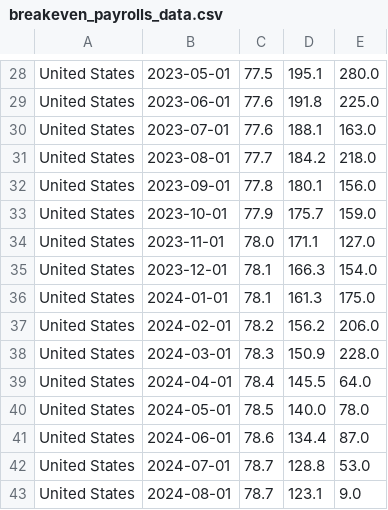
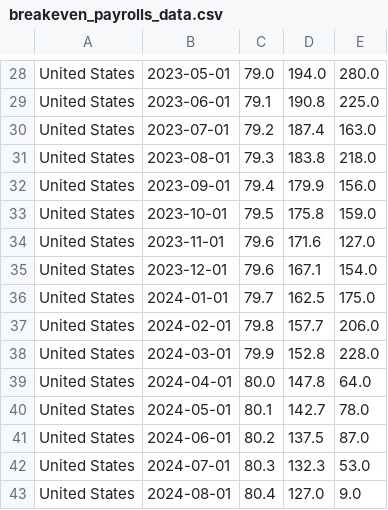
Before and after one commit to NPetroskyNadeau/npetroskynadeau.github.io, a CSV file: assets/data/breakeven_payrolls_data.csv, drawn as a sheet; only a part is shown, gaps mark what is left out; the diff covers the shown part only; the diff names each change by its address in the sheet, - before the commit and + after, or states it on an @@ line.

```diff
--- a/assets/data/breakeven_payrolls_data.csv
+++ b/assets/data/breakeven_payrolls_data.csv
-C28: 77.5
+C28: 79.0
-D28: 195.1
+D28: 194.0
-C29: 77.6
+C29: 79.1
-D29: 191.8
+D29: 190.8
-C30: 77.6
+C30: 79.2
-D30: 188.1
+D30: 187.4
-C31: 77.7
+C31: 79.3
-D31: 184.2
+D31: 183.8
-C32: 77.8
+C32: 79.4
-D32: 180.1
+D32: 179.9
-C33: 77.9
+C33: 79.5
-D33: 175.7
+D33: 175.8
-C34: 78.0
+C34: 79.6
-D34: 171.1
+D34: 171.6
-C35: 78.1
+C35: 79.6
-D35: 166.3
+D35: 167.1
-C36: 78.1
+C36: 79.7
-D36: 161.3
+D36: 162.5
-C37: 78.2
+C37: 79.8
-D37: 156.2
+D37: 157.7
-C38: 78.3
+C38: 79.9
-D38: 150.9
+D38: 152.8
-C39: 78.4
+C39: 80.0
-D39: 145.5
+D39: 147.8
-C40: 78.5
+C40: 80.1
-D40: 140.0
+D40: 142.7
-C41: 78.6
+C41: 80.2
-D41: 134.4
+D41: 137.5
-C42: 78.7
+C42: 80.3
-D42: 128.8
+D42: 132.3
-C43: 78.7
+C43: 80.4
-D43: 123.1
+D43: 127.0
```
Also changed, not shown: 1 added row and 82 edited cells elsewhere in this file, 2 other files.
